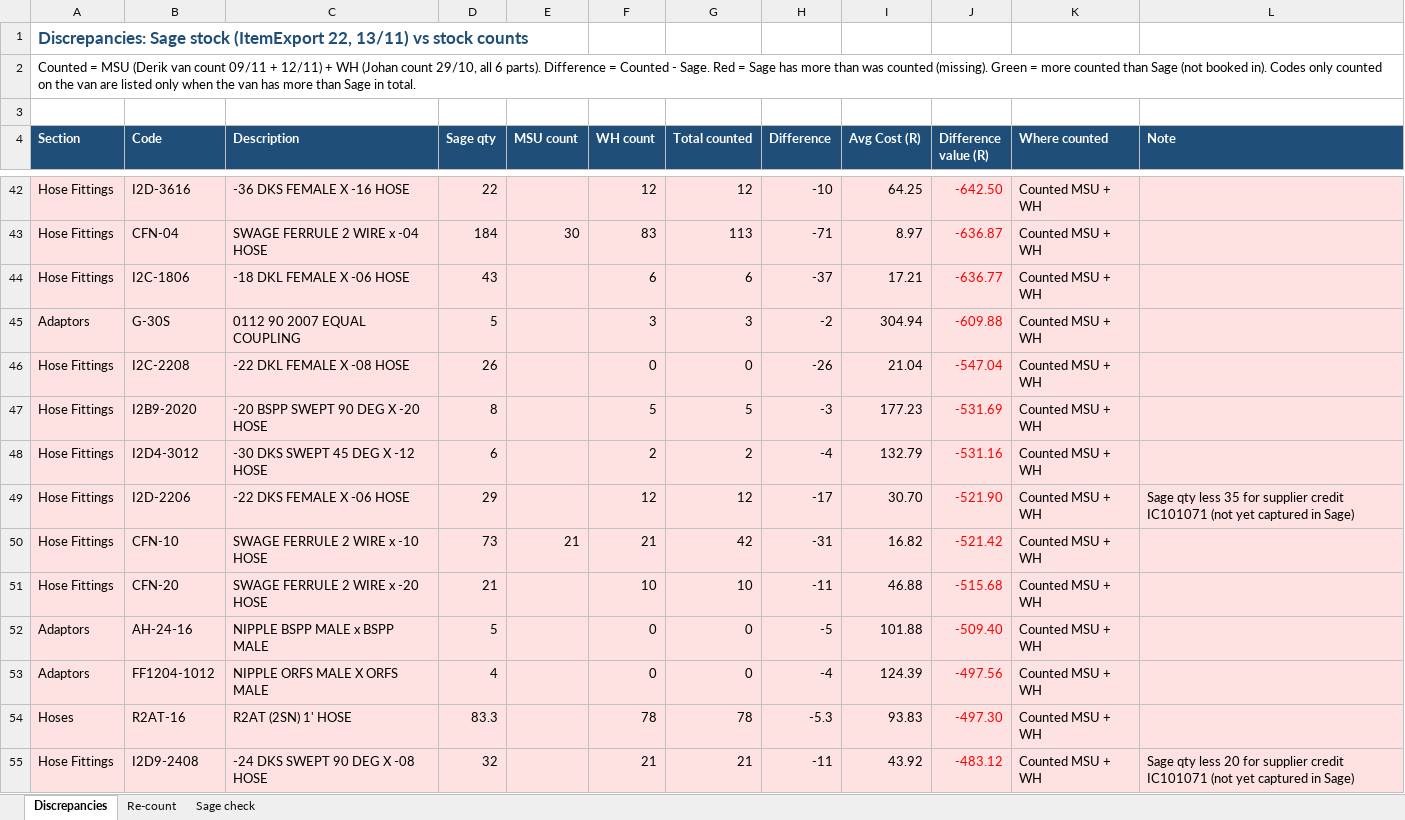
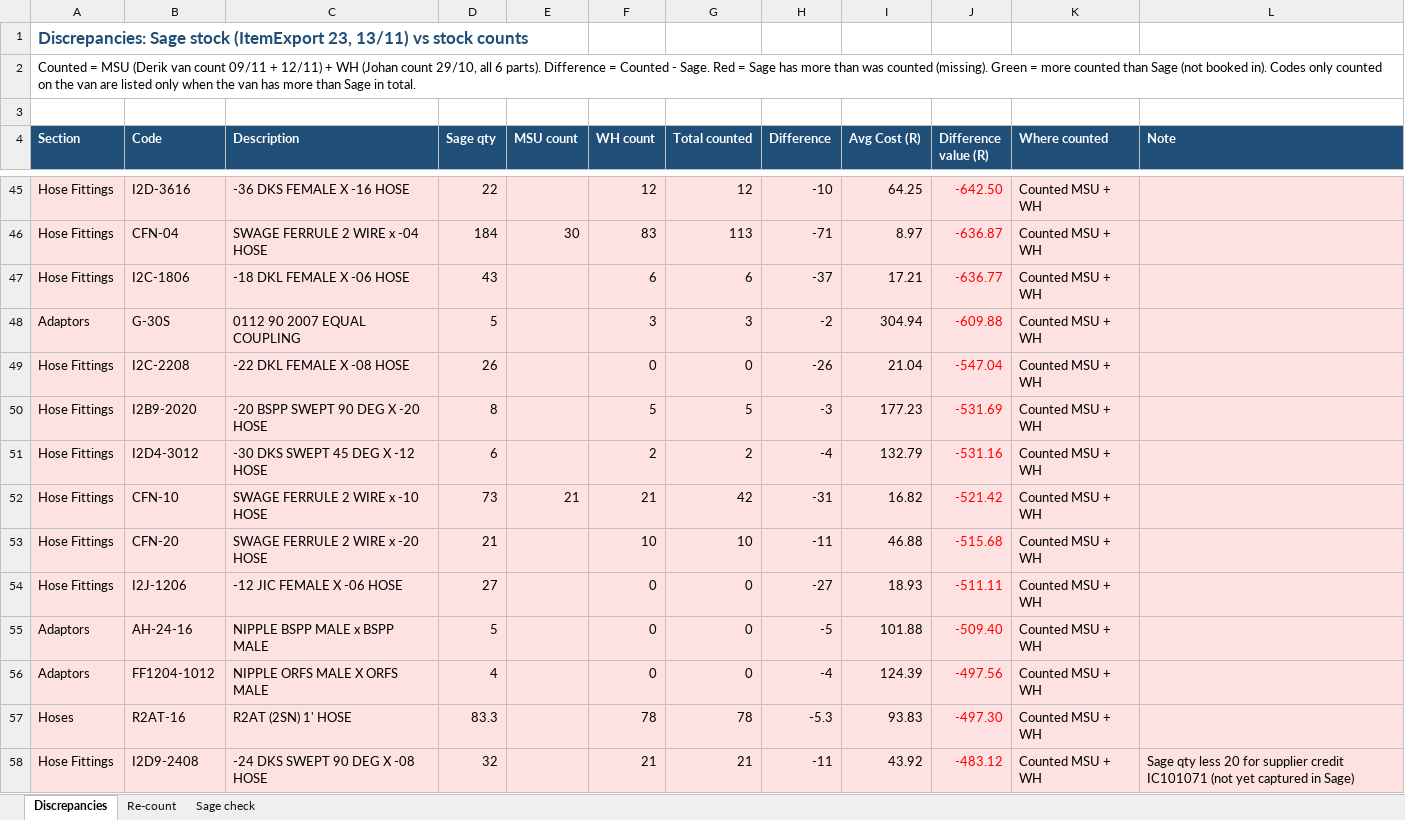
Before and after one commit to MichaelB1300/Forceflex-stock-live, an Excel workbook: Forceflex_Discrepancies.xlsx, sheet Discrepancies, drawn as a sheet; only a part is shown, gaps mark what is left out; values as stored, in another font and other column widths than the file's, no borders; charts and pictures not drawn; removed rows and columns are numbered as before the commit, all else as after; the diff covers the shown part only; the diff names each change by its address in the sheet, - before the commit and + after, or states it on an @@ line.

```diff
--- a/Forceflex_Discrepancies.xlsx (sheet Discrepancies)
+++ b/Forceflex_Discrepancies.xlsx (sheet Discrepancies)
-A1 (Section): …stock (ItemExport 22, 13/11) vs…
+A1 (Section): …stock (ItemExport 23, 13/11) vs…
-row 49: Hose Fittings | I2D-2206 | -22 DKS FEMALE X -06 HOSE | 29 |  | 12 | 12 | -17 | 30.70 | -521.90 | Counted MSU + WH | Sage qty less 35 for supplier credit IC101071 (not yet captured in Sage)
+row 54: Hose Fittings | I2J-1206 | -12 JIC FEMALE X -06 HOSE | 27 |  | 0 | 0 | -27 | 18.93 | -511.11 | Counted MSU + WH
```
Also changed, not shown: 27 added rows, 22 removed rows and 9 edited cells elsewhere in this sheet, sheet Sage check, sheet Re-count, formulas that keep their value, Forceflex_Discrepancies_List.xlsx, Forceflex_Sage_Fix_Checklist.xlsx, 6 other files.
